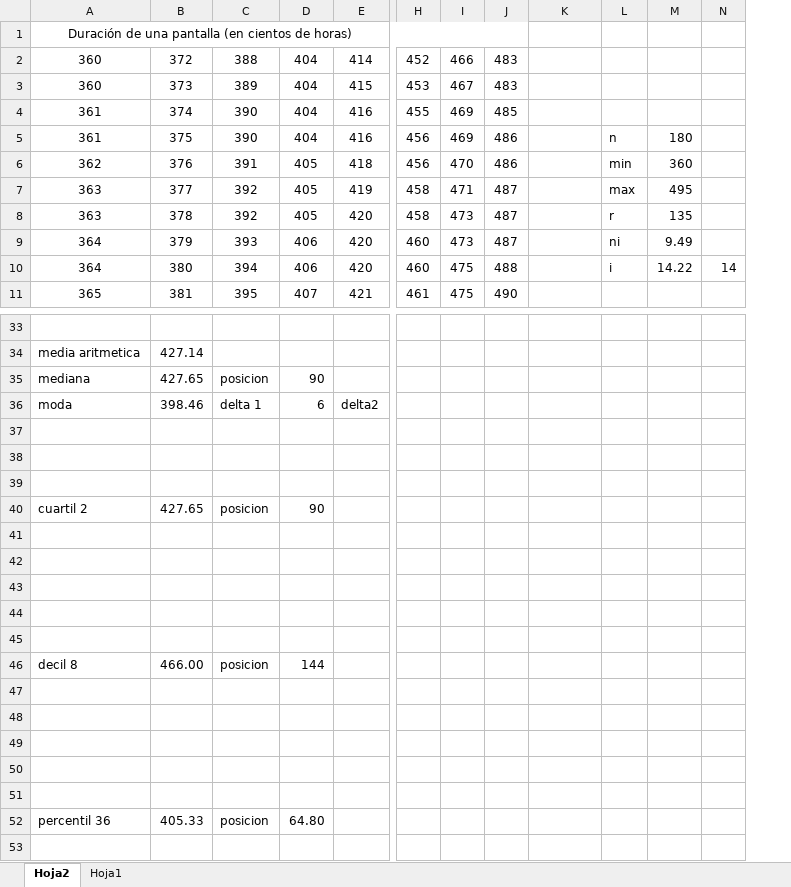
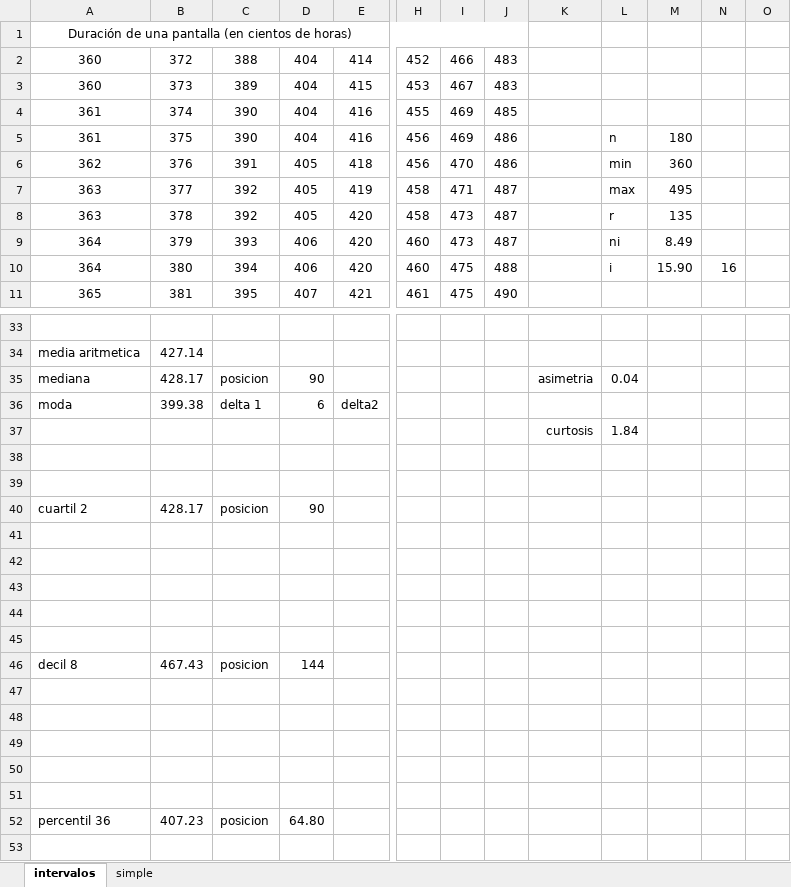
Before and after one commit to AntonyS2005/analizadorDeDatos_Estadistica, an Excel workbook: ej.xlsx, sheet intervalos, drawn as a sheet; only a part is shown, gaps mark what is left out; values as stored, in another font and other column widths than the file's, no borders; removed rows and columns are numbered as before the commit, all else as after; rows hold the shown columns only; the diff names each change by its address in the sheet, - before the commit and + after, or states it on an @@ line.

```diff
--- a/ej.xlsx (sheet intervalos)
+++ b/ej.xlsx (sheet intervalos)
-sheet tab: Hoja2
+sheet tab: intervalos
-sheet tab: Hoja1
+sheet tab: simple
-column N, row 10: 14
+column N, row 10: 16
+column O, empty
-M9: 9.49
+M9: 8.49
-M10: 14.22
+M10: 15.90
-B35: 427.65
+B35: 428.17
-K35: (empty)
+K35: asimetria
-L35: (empty)
+L35: 0.04
-B36: 398.46
+B36: 399.38
+row 37:  |  |  |  |  |  |  |  | curtosis | 1.84
-row 39: (empty)
-B40: 427.65
+B40: 428.17
-B46: 466.00
+B46: 467.43
-B52: 405.33
+B52: 407.23
```
Also changed, not shown: 1 other file.
